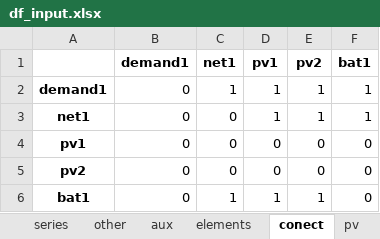
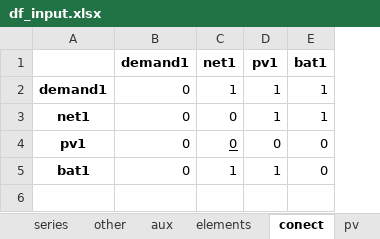
Before and after one commit to christianLeomil/masterthesis, an Excel workbook: input/df_input.xlsx, sheet conect, drawn as a sheet; values as stored, in another font and other column widths than the file's, no borders; removed rows and columns are numbered as before the commit, all else as after; the diff names each change by its address in the sheet, - before the commit and + after, or states it on an @@ line.

```diff
--- a/input/df_input.xlsx (sheet conect)
+++ b/input/df_input.xlsx (sheet conect)
-column E (pv2), rows 2-4: 1 | 1 | 0; row 6: 1
-C4 underline: off
+C4 underline: on
-row 5: pv2 | 0 | 0 | 0 | 0 | 0
```
Also changed, not shown: 2 other files.
